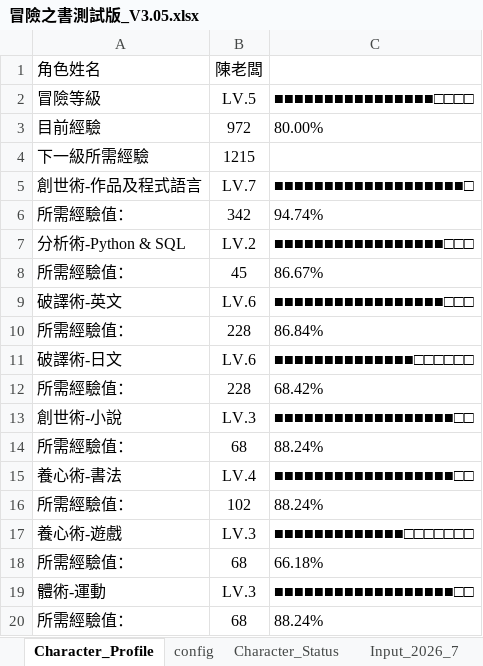
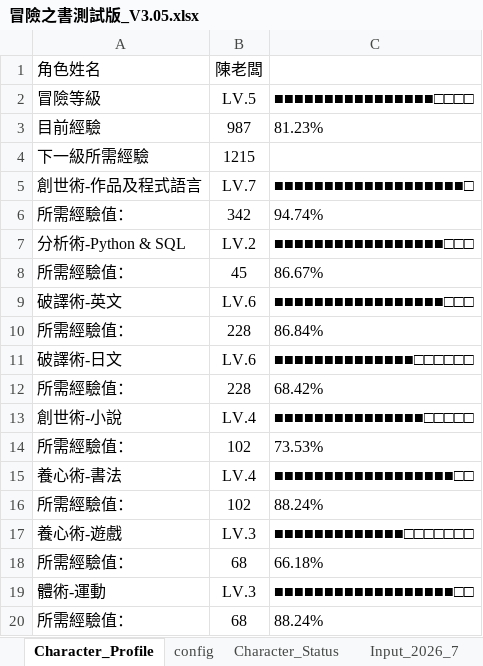
Before and after one commit to jzero0218/Project, an Excel workbook: Adventure_Book/Data/冒險之書測試版_V3.05.xlsx, sheet Character_Profile, drawn as a sheet; values as stored, in another font and other column widths than the file's, no borders; conditional formats not drawn; the diff names each change by its address in the sheet, - before the commit and + after, or states it on an @@ line.

```diff
--- a/Adventure_Book/Data/冒險之書測試版_V3.05.xlsx (sheet Character_Profile)
+++ b/Adventure_Book/Data/冒險之書測試版_V3.05.xlsx (sheet Character_Profile)
-B3: 972
+B3: 987
-C3: 80.00%
+C3: 81.23%
-B13: LV.3
+B13: LV.4
-C13: ■■■■■■■■■■■■■■■■■■□□
+C13: ■■■■■■■■■■■■■■■□□□□□
-B14: 68
+B14: 102
-C14: 88.24%
+C14: 73.53%
```
Also changed, not shown: sheet config, sheet Character_Status, sheet EXP_Calculation, sheet Input_2026_8, 18 other files.
